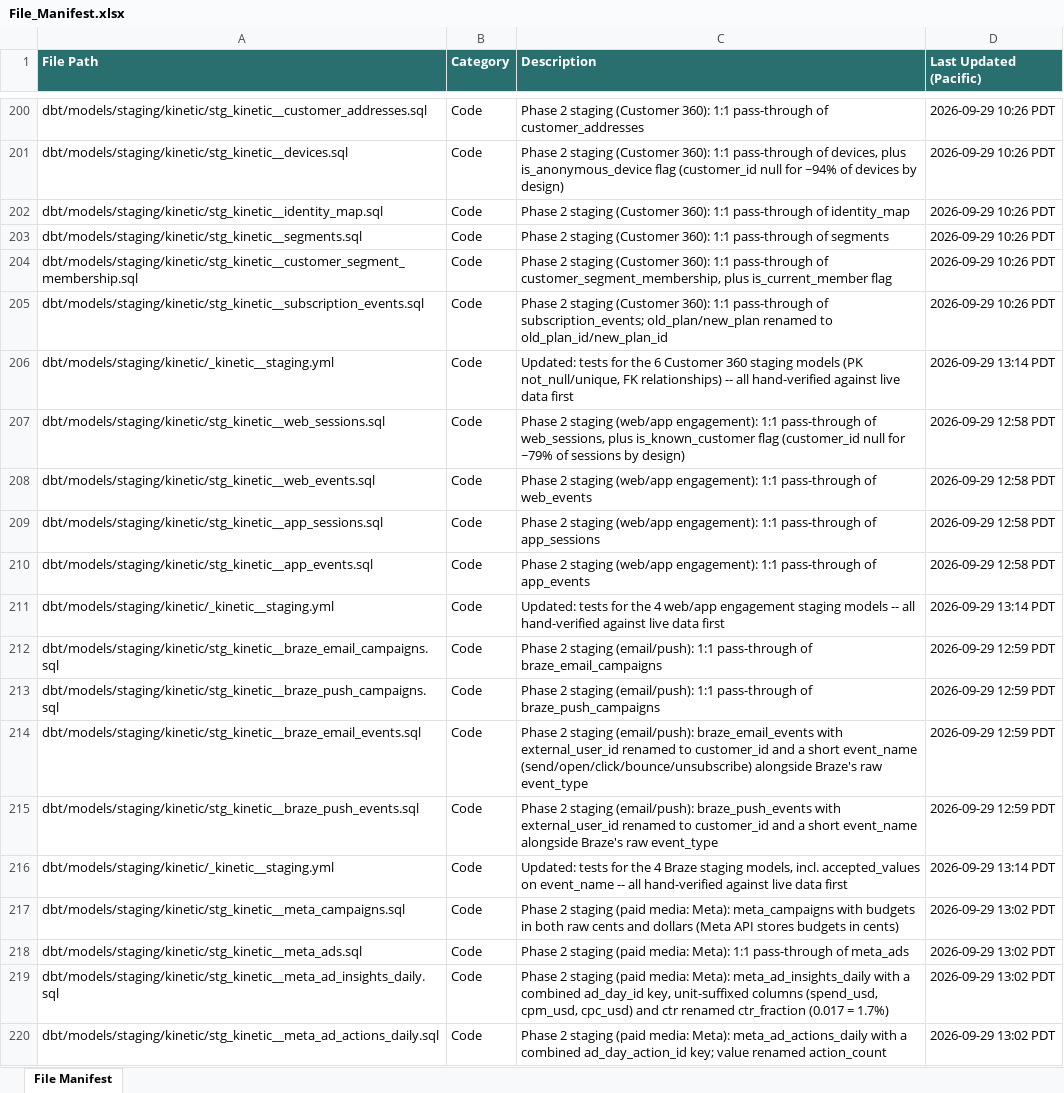
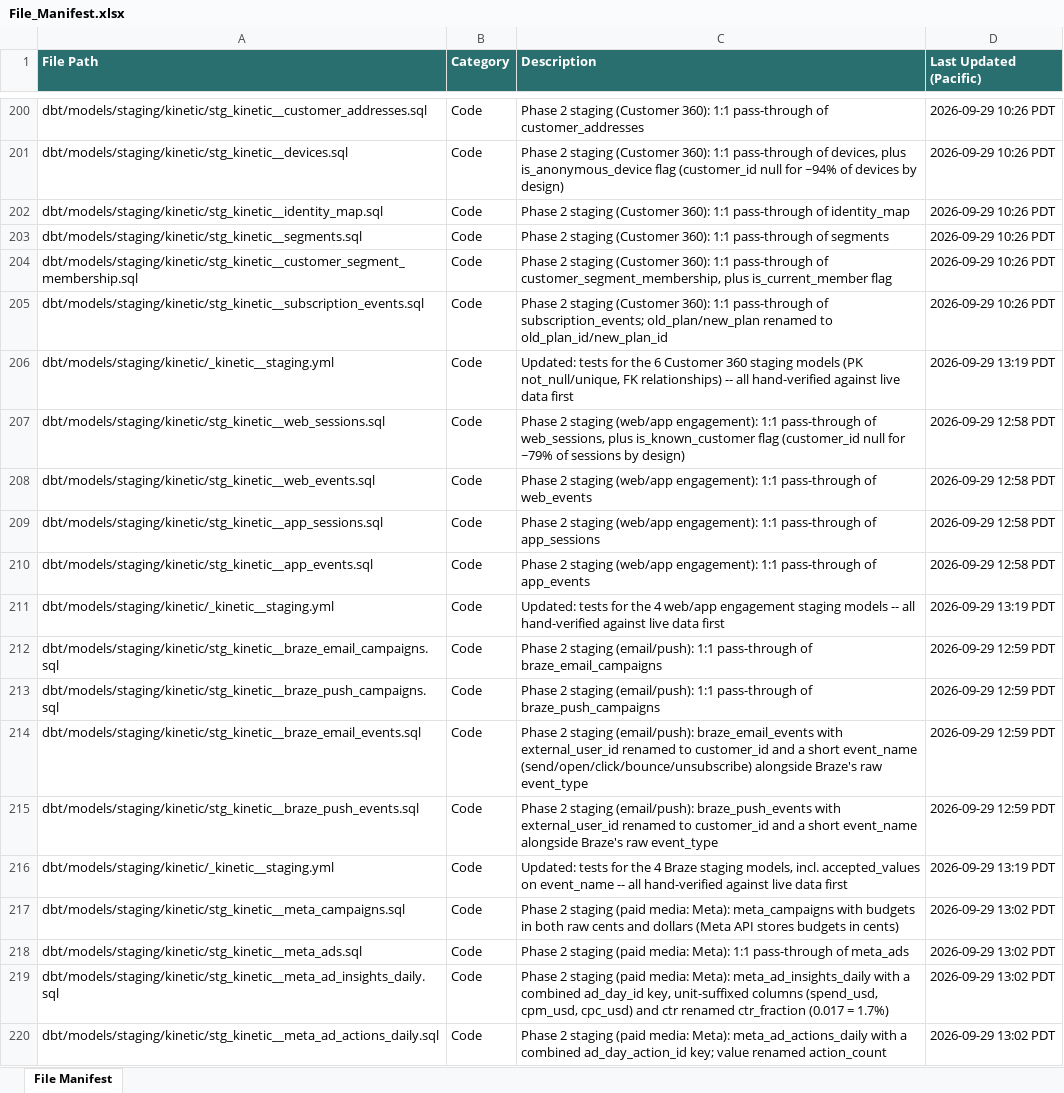
Before and after one commit to bencool85/kinetic-data-project, an Excel workbook: File_Manifest.xlsx, sheet File Manifest, drawn as a sheet; only a part is shown, gaps mark what is left out; values as stored, in another font and other column widths than the file's, no borders; the diff covers the shown part only; the diff names each change by its address in the sheet, - before the commit and + after, or states it on an @@ line.

```diff
--- a/File_Manifest.xlsx (sheet File Manifest)
+++ b/File_Manifest.xlsx (sheet File Manifest)
-D206 (Last Updated (Pacific)): 2026-09-29 13:14 PDT
+D206 (Last Updated (Pacific)): 2026-09-29 13:19 PDT
-D211 (Last Updated (Pacific)): 2026-09-29 13:14 PDT
+D211 (Last Updated (Pacific)): 2026-09-29 13:19 PDT
-D216 (Last Updated (Pacific)): 2026-09-29 13:14 PDT
+D216 (Last Updated (Pacific)): 2026-09-29 13:19 PDT
```
Also changed, not shown: 4 added rows and 9 edited cells elsewhere in this sheet, 7 other files.
